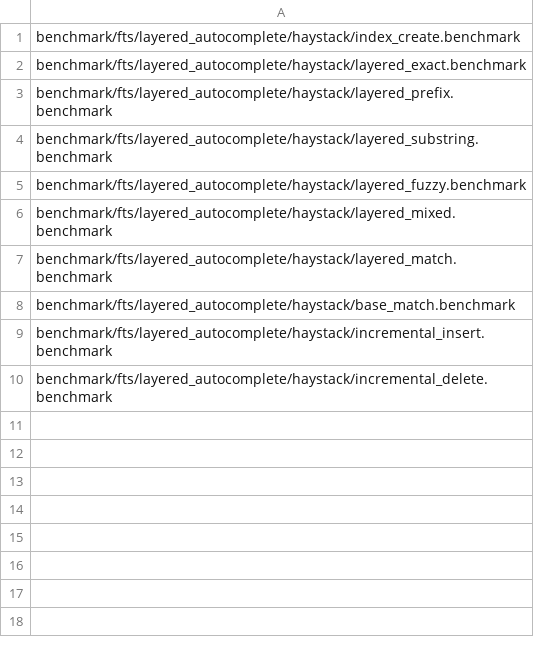
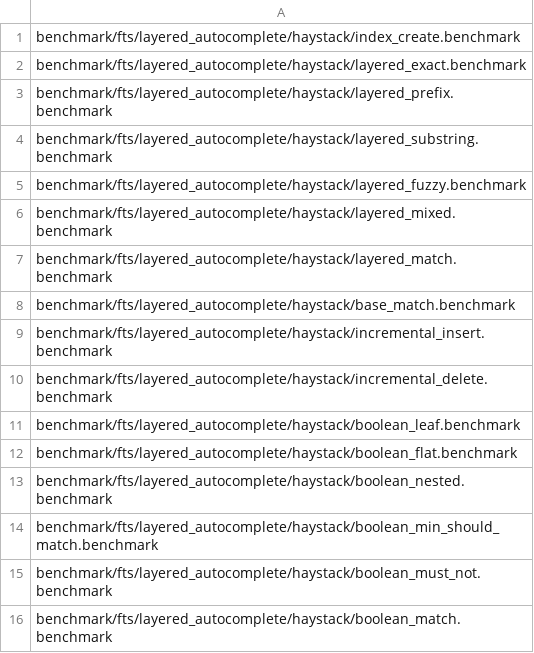
Before and after one commit to duckdb/duckdb-fts, a CSV file: .github/regression/fts_layered_haystack.csv, drawn as a sheet; the diff names each change by its address in the sheet, - before the commit and + after, or states it on an @@ line.

```diff
--- a/.github/regression/fts_layered_haystack.csv
+++ b/.github/regression/fts_layered_haystack.csv
+row 11: benchmark/fts/layered_autocomplete/haystack/boolean_leaf.benchmark
+row 12: benchmark/fts/layered_autocomplete/haystack/boolean_flat.benchmark
+row 13: benchmark/fts/layered_autocomplete/haystack/boolean_nested.benchmark
+row 14: benchmark/fts/layered_autocomplete/haystack/boolean_min_should_match.benchmark
+row 15: benchmark/fts/layered_autocomplete/haystack/boolean_must_not.benchmark
+row 16: benchmark/fts/layered_autocomplete/haystack/boolean_match.benchmark
```
Also changed, not shown: .github/regression/fts_layered.csv, 16 other files.
